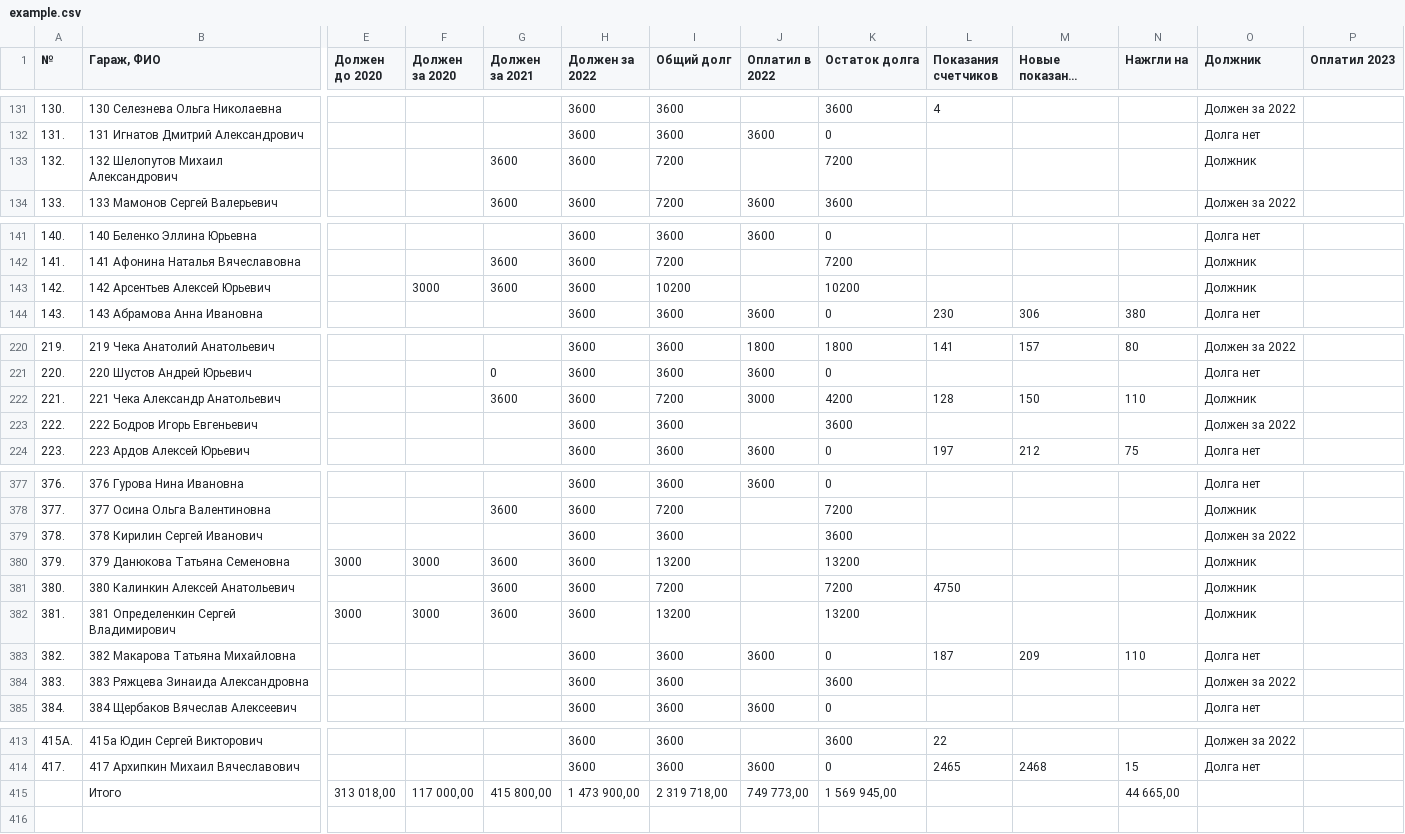
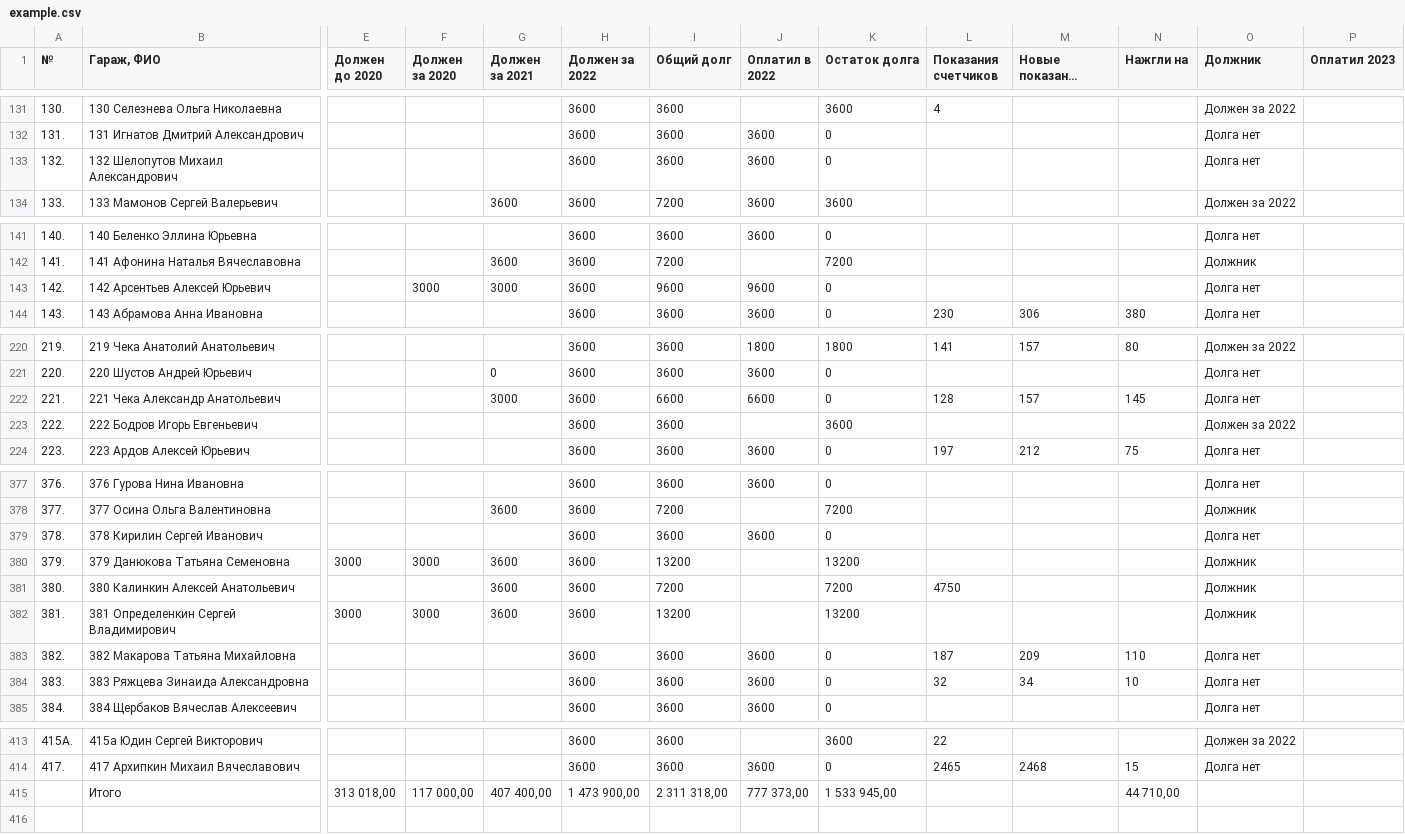
Before and after one commit to slaav1k/fakel, a CSV file: example.csv, drawn as a sheet; only a part is shown, gaps mark what is left out; long unchanged cells end in …; removed rows and columns are numbered as before the commit, all else as after; rows hold the shown columns only; the diff covers the shown part only; the diff names each change by its address in the sheet, - before the commit and + after, or states it on an @@ line.

Commit message:
Add files via upload

```diff
--- a/example.csv
+++ b/example.csv
-G133 (Должен за 2021): 3600
+G133 (Должен за 2021): (empty)
-I133 (Общий долг): 7200
+I133 (Общий долг): 3600
-J133 (Оплатил в 2022): (empty)
+J133 (Оплатил в 2022): 3600
-K133 (Остаток долга): 7200
+K133 (Остаток долга): 0
-O133 (Должник): Должник
+O133 (Должник): Долга нет
-G143 (Должен за 2021): 3600
+G143 (Должен за 2021): 3000
-I143 (Общий долг): 10200
+I143 (Общий долг): 9600
-J143 (Оплатил в 2022): (empty)
+J143 (Оплатил в 2022): 9600
-K143 (Остаток долга): 10200
+K143 (Остаток долга): 0
-O143 (Должник): Должник
+O143 (Должник): Долга нет
-G222 (Должен за 2021): 3600
+G222 (Должен за 2021): 3000
-I222 (Общий долг): 7200
+I222 (Общий долг): 6600
-J222 (Оплатил в 2022): 3000
+J222 (Оплатил в 2022): 6600
-K222 (Остаток долга): 4200
+K222 (Остаток долга): 0
-M222 (Новые показания счетчиков): 150
+M222 (Новые показания счетчиков): 157
-N222 (Нажгли на): 110
+N222 (Нажгли на): 145
-O222 (Должник): Должник
+O222 (Должник): Долга нет
-J379 (Оплатил в 2022): (empty)
+J379 (Оплатил в 2022): 3600
-K379 (Остаток долга): 3600
+K379 (Остаток долга): 0
-O379 (Должник): Должен за 2022
+O379 (Должник): Долга нет
-J384 (Оплатил в 2022): (empty)
+J384 (Оплатил в 2022): 3600
-K384 (Остаток долга): 3600
+K384 (Остаток долга): 0
-L384 (Показания счетчиков): (empty)
+L384 (Показания счетчиков): 32
-M384 (Новые показания счетчиков): (empty)
+M384 (Новые показания счетчиков): 34
-N384 (Нажгли на): (empty)
+N384 (Нажгли на): 10
-O384 (Должник): Должен за 2022
+O384 (Должник): Долга нет
-row 415:  | Итого | 313 018,00 | 117 000,00 | 415 800,00 | 1 473 900,00 | 2 319 718,00 | 749 773,00 | 1 569 945,00 |  |  | 44 665,00
+row 415:  | Итого | 313 018,00 | 117 000,00 | 407 400,00 | 1 473 900,00 | 2 311 318,00 | 777 373,00 | 1 533 945,00 |  |  | 44 710,00
```
Also changed, not shown: 5 edited cells elsewhere in this file.
